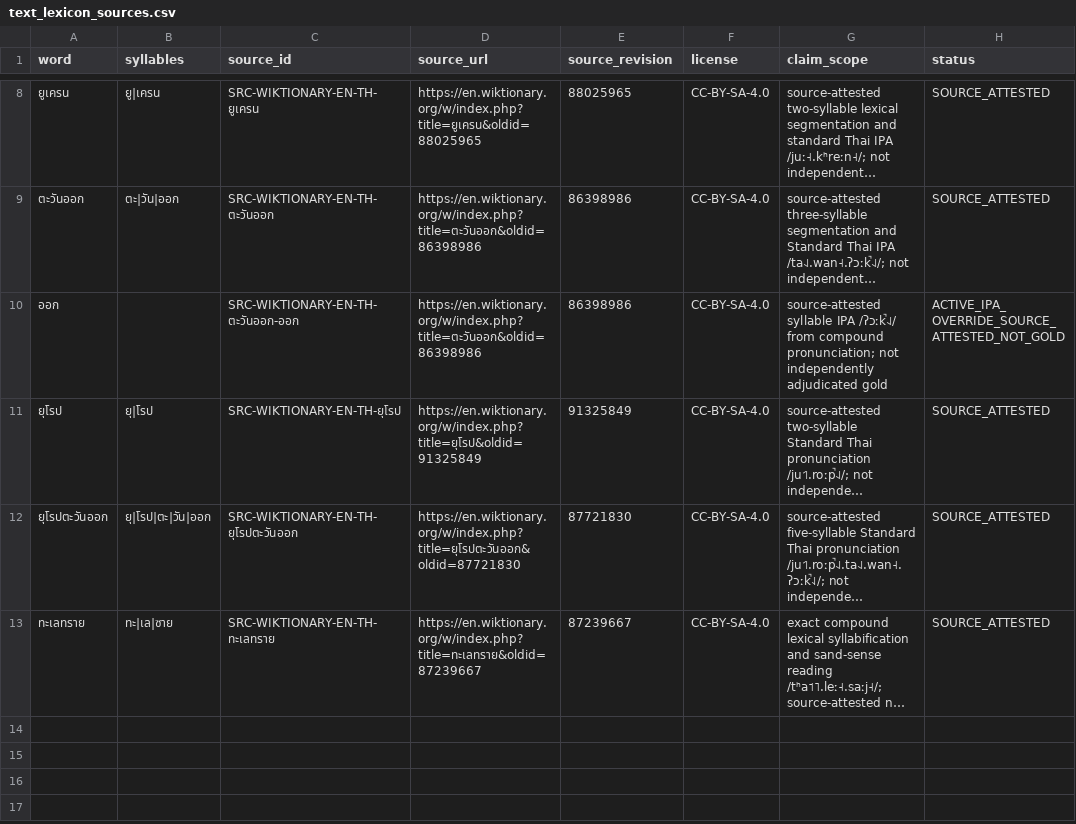
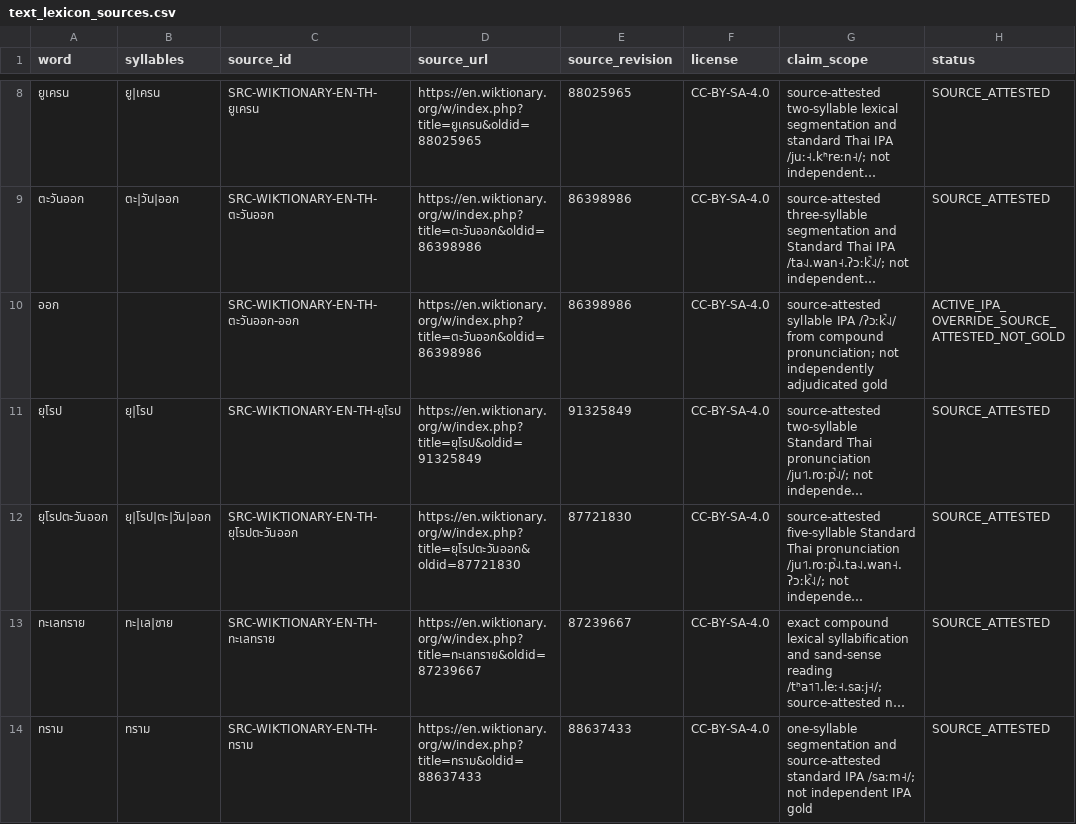
Before and after one commit to ClippyFirst/Thai-Ukrainian-Phonetic-System, a CSV file: data/thai/text_lexicon_sources.csv, drawn as a sheet; only a part is shown, gaps mark what is left out; long unchanged cells end in …; the diff names each change by its address in the sheet, - before the commit and + after, or states it on an @@ line.

```diff
--- a/data/thai/text_lexicon_sources.csv
+++ b/data/thai/text_lexicon_sources.csv
+row 14: ทราม | ทราม | SRC-WIKTIONARY-EN-TH-ทราม | https://en.wiktionary.org/w/index.php?title=ทราม&oldid=88637433 | 88637433 | CC-BY-SA-4.0 | one-syllable segmentation and source-attested standard IPA /saːm˧/; not independent IPA gold | SOURCE_ATTESTED
```
Also changed, not shown: data/thai/sources.csv, data/thai/text_lexicon.tsv, 10 other files.
